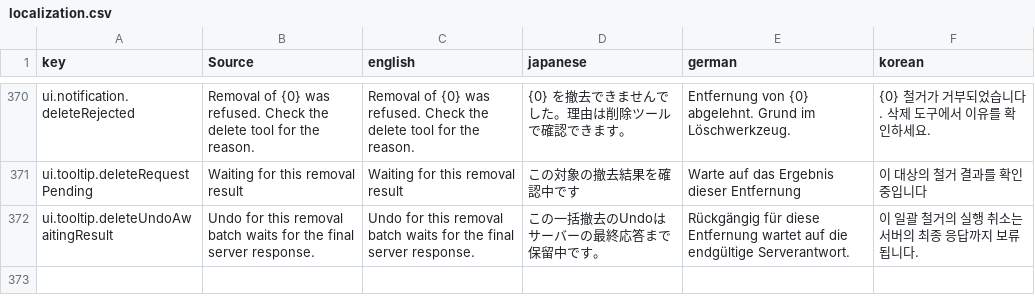
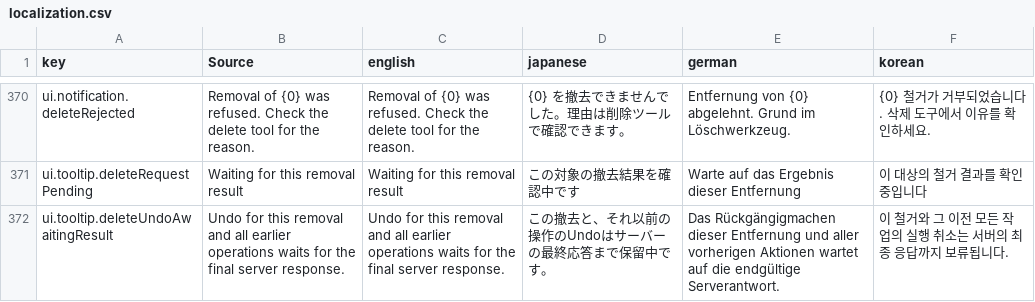
Before and after one commit to moorestech/moorestech, a CSV file: Localization/localization.csv, drawn as a sheet; only a part is shown, gaps mark what is left out.

Commit message:
fix(delete): clarify undo pause includes earlier operations

```diff
--- a/Localization/localization.csv
+++ b/Localization/localization.csv
@@ -371,2 +371,2 @@ ui.notification.deleteRejected,Removal of {0} was refused. Check the delete tool
 ui.tooltip.deleteRequestPending,Waiting for this removal result,Waiting for this removal result,この対象の撤去結果を確認中です,Warte auf das Ergebnis dieser Entfernung,이 대상의 철거 결과를 확인 중입니다
-ui.tooltip.deleteUndoAwaitingResult,Undo for this removal batch waits for the final server response.,Undo for this removal batch waits for the final server response.,この一括撤去のUndoはサーバーの最終応答まで保留中です。,Rückgängig für diese Entfernung wartet auf die endgültige Serverantwort.,이 일괄 철거의 실행 취소는 서버의 최종 응답까지 보류됩니다.
+ui.tooltip.deleteUndoAwaitingResult,Undo for this removal and all earlier operations waits for the final server response.,Undo for this removal and all earlier operations waits for the final server response.,この撤去と、それ以前の操作のUndoはサーバーの最終応答まで保留中です。,Das Rückgängigmachen dieser Entfernung und aller vorherigen Aktionen wartet auf die endgültige Serverantwort.,이 철거와 그 이전 모든 작업의 실행 취소는 서버의 최종 응답까지 보류됩니다.
```
Also changed, not shown: 1 other file.
